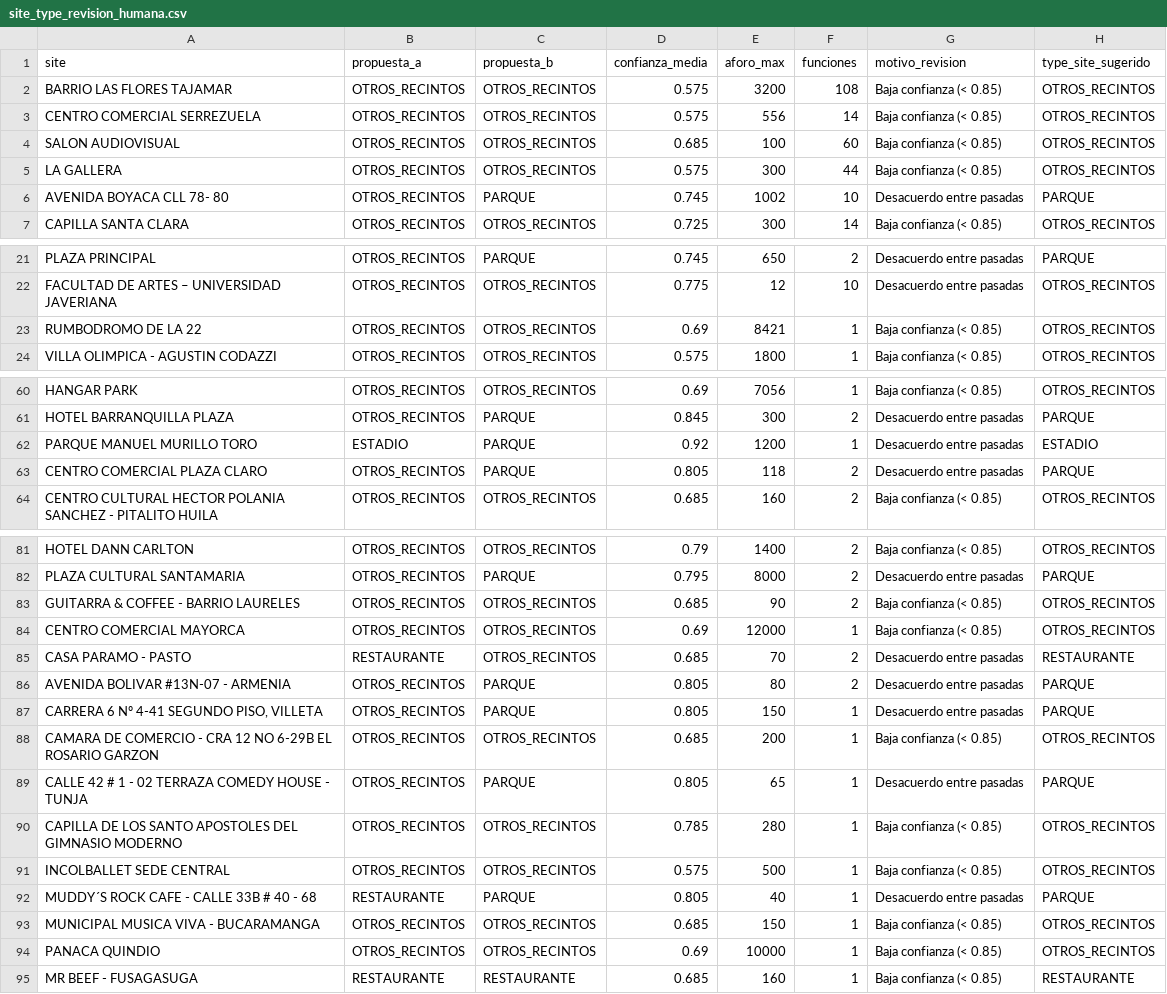
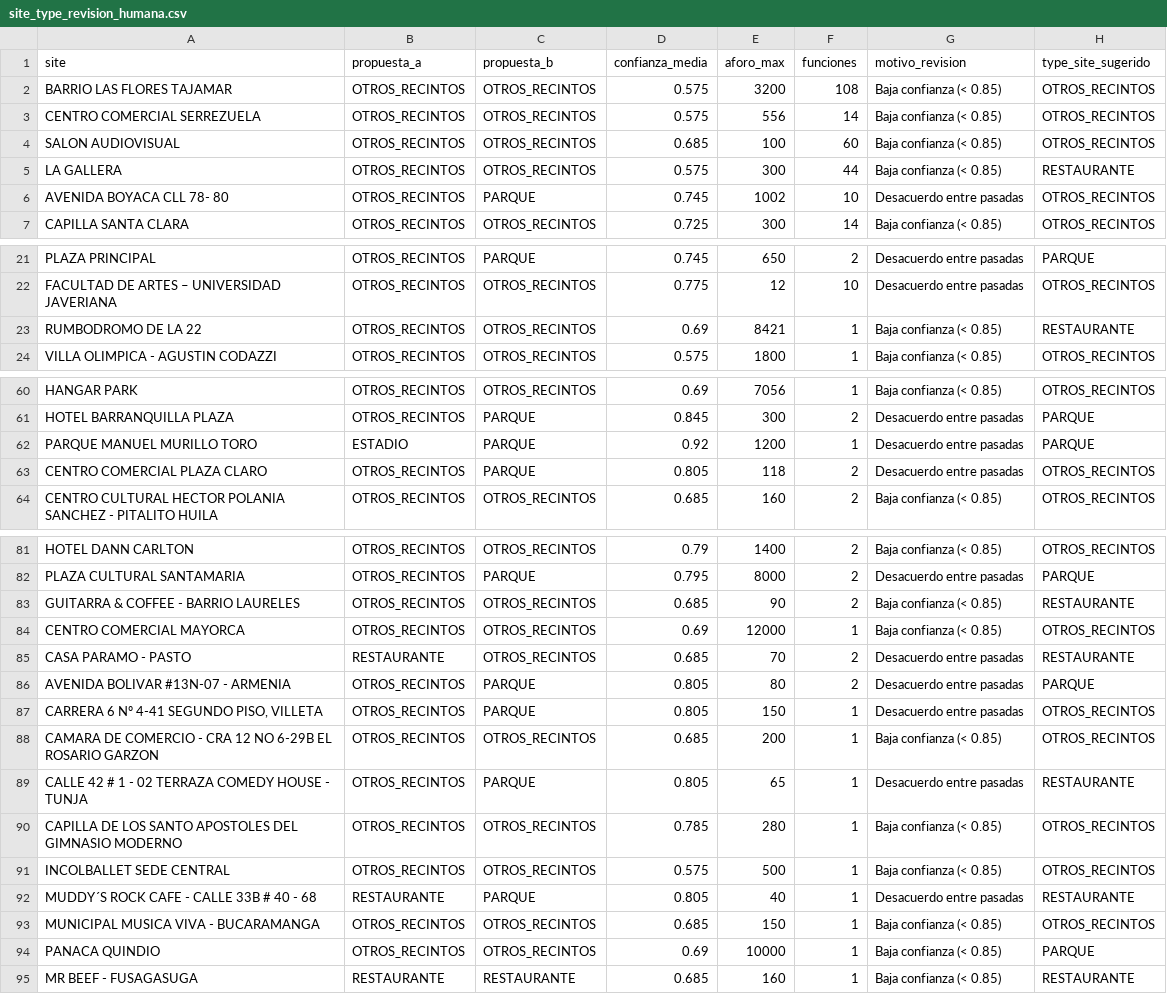
Before and after one commit to valentinatuboleta/clusterizacion-localidades, a CSV file: data/lookup/site_type_revision_humana.csv, drawn as a sheet; only a part is shown, gaps mark what is left out; the diff covers the shown part only.

```diff
--- a/data/lookup/site_type_revision_humana.csv
+++ b/data/lookup/site_type_revision_humana.csv
@@ -4,4 +4,4 @@ CENTRO COMERCIAL SERREZUELA,OTROS_RECINTOS,OTROS_RECINTOS,0.575,556,14,Baja conf
 SALON AUDIOVISUAL,OTROS_RECINTOS,OTROS_RECINTOS,0.685,100,60,Baja confianza (< 0.85),OTROS_RECINTOS
-LA GALLERA,OTROS_RECINTOS,OTROS_RECINTOS,0.575,300,44,Baja confianza (< 0.85),OTROS_RECINTOS
-AVENIDA BOYACA CLL 78- 80,OTROS_RECINTOS,PARQUE,0.745,1002,10,Desacuerdo entre pasadas,PARQUE
+LA GALLERA,OTROS_RECINTOS,OTROS_RECINTOS,0.575,300,44,Baja confianza (< 0.85),RESTAURANTE
+AVENIDA BOYACA CLL 78- 80,OTROS_RECINTOS,PARQUE,0.745,1002,10,Desacuerdo entre pasadas,OTROS_RECINTOS
 CAPILLA SANTA CLARA,OTROS_RECINTOS,OTROS_RECINTOS,0.725,300,14,Baja confianza (< 0.85),OTROS_RECINTOS
@@ -22,3 +22,3 @@ PLAZA PRINCIPAL,OTROS_RECINTOS,PARQUE,0.745,650,2,Desacuerdo entre pasadas,PARQU
 FACULTAD DE ARTES – UNIVERSIDAD JAVERIANA,OTROS_RECINTOS,OTROS_RECINTOS,0.775,12,10,Desacuerdo entre pasadas,OTROS_RECINTOS
-RUMBODROMO DE LA 22,OTROS_RECINTOS,OTROS_RECINTOS,0.69,8421,1,Baja confianza (< 0.85),OTROS_RECINTOS
+RUMBODROMO DE LA 22,OTROS_RECINTOS,OTROS_RECINTOS,0.69,8421,1,Baja confianza (< 0.85),RESTAURANTE
 VILLA OLIMPICA - AGUSTIN CODAZZI,OTROS_RECINTOS,OTROS_RECINTOS,0.575,1800,1,Baja confianza (< 0.85),OTROS_RECINTOS
@@ -61,4 +61,4 @@ HANGAR PARK,OTROS_RECINTOS,OTROS_RECINTOS,0.69,7056,1,Baja confianza (< 0.85),OT
 HOTEL BARRANQUILLA PLAZA,OTROS_RECINTOS,PARQUE,0.845,300,2,Desacuerdo entre pasadas,PARQUE
-PARQUE MANUEL MURILLO TORO,ESTADIO,PARQUE,0.92,1200,1,Desacuerdo entre pasadas,ESTADIO
-CENTRO COMERCIAL PLAZA CLARO,OTROS_RECINTOS,PARQUE,0.805,118,2,Desacuerdo entre pasadas,PARQUE
+PARQUE MANUEL MURILLO TORO,ESTADIO,PARQUE,0.92,1200,1,Desacuerdo entre pasadas,PARQUE
+CENTRO COMERCIAL PLAZA CLARO,OTROS_RECINTOS,PARQUE,0.805,118,2,Desacuerdo entre pasadas,OTROS_RECINTOS
 CENTRO CULTURAL HECTOR POLANIA SANCHEZ - PITALITO HUILA,OTROS_RECINTOS,OTROS_RECINTOS,0.685,160,2,Baja confianza (< 0.85),OTROS_RECINTOS
@@ -82,3 +82,3 @@ HOTEL DANN CARLTON,OTROS_RECINTOS,OTROS_RECINTOS,0.79,1400,2,Baja confianza (< 0
 PLAZA CULTURAL SANTAMARIA,OTROS_RECINTOS,PARQUE,0.795,8000,2,Desacuerdo entre pasadas,PARQUE
-GUITARRA & COFFEE - BARRIO LAURELES,OTROS_RECINTOS,OTROS_RECINTOS,0.685,90,2,Baja confianza (< 0.85),OTROS_RECINTOS
+GUITARRA & COFFEE - BARRIO LAURELES,OTROS_RECINTOS,OTROS_RECINTOS,0.685,90,2,Baja confianza (< 0.85),RESTAURANTE
 CENTRO COMERCIAL MAYORCA,OTROS_RECINTOS,OTROS_RECINTOS,0.69,12000,1,Baja confianza (< 0.85),OTROS_RECINTOS
@@ -86,10 +86,10 @@ CASA PARAMO - PASTO,RESTAURANTE,OTROS_RECINTOS,0.685,70,2,Desacuerdo entre pasad
 AVENIDA BOLIVAR #13N-07 - ARMENIA,OTROS_RECINTOS,PARQUE,0.805,80,2,Desacuerdo entre pasadas,PARQUE
-"CARRERA 6 Nº 4-41 SEGUNDO PISO, VILLETA",OTROS_RECINTOS,PARQUE,0.805,150,1,Desacuerdo entre pasadas,PARQUE
+"CARRERA 6 Nº 4-41 SEGUNDO PISO, VILLETA",OTROS_RECINTOS,PARQUE,0.805,150,1,Desacuerdo entre pasadas,OTROS_RECINTOS
 CAMARA DE COMERCIO - CRA 12 NO 6-29B EL ROSARIO GARZON,OTROS_RECINTOS,OTROS_RECINTOS,0.685,200,1,Baja confianza (< 0.85),OTROS_RECINTOS
-CALLE 42 # 1 - 02 TERRAZA COMEDY HOUSE - TUNJA,OTROS_RECINTOS,PARQUE,0.805,65,1,Desacuerdo entre pasadas,PARQUE
+CALLE 42 # 1 - 02 TERRAZA COMEDY HOUSE - TUNJA,OTROS_RECINTOS,PARQUE,0.805,65,1,Desacuerdo entre pasadas,RESTAURANTE
 CAPILLA DE LOS SANTO APOSTOLES DEL GIMNASIO MODERNO,OTROS_RECINTOS,OTROS_RECINTOS,0.785,280,1,Baja confianza (< 0.85),OTROS_RECINTOS
 INCOLBALLET SEDE CENTRAL,OTROS_RECINTOS,OTROS_RECINTOS,0.575,500,1,Baja confianza (< 0.85),OTROS_RECINTOS
-MUDDY´S ROCK CAFE - CALLE 33B # 40 - 68,RESTAURANTE,PARQUE,0.805,40,1,Desacuerdo entre pasadas,PARQUE
+MUDDY´S ROCK CAFE - CALLE 33B # 40 - 68,RESTAURANTE,PARQUE,0.805,40,1,Desacuerdo entre pasadas,RESTAURANTE
 MUNICIPAL MUSICA VIVA - BUCARAMANGA,OTROS_RECINTOS,OTROS_RECINTOS,0.685,150,1,Baja confianza (< 0.85),OTROS_RECINTOS
-PANACA QUINDIO,OTROS_RECINTOS,OTROS_RECINTOS,0.69,10000,1,Baja confianza (< 0.85),OTROS_RECINTOS
+PANACA QUINDIO,OTROS_RECINTOS,OTROS_RECINTOS,0.69,10000,1,Baja confianza (< 0.85),PARQUE
 MR BEEF - FUSAGASUGA,RESTAURANTE,RESTAURANTE,0.685,160,1,Baja confianza (< 0.85),RESTAURANTE
```
Also changed, not shown: 13 edited cells elsewhere in this file, data/processed/cluster_catalog_v3.csv, reports/frecuencias_type_site_v2.csv, 6 other files.
